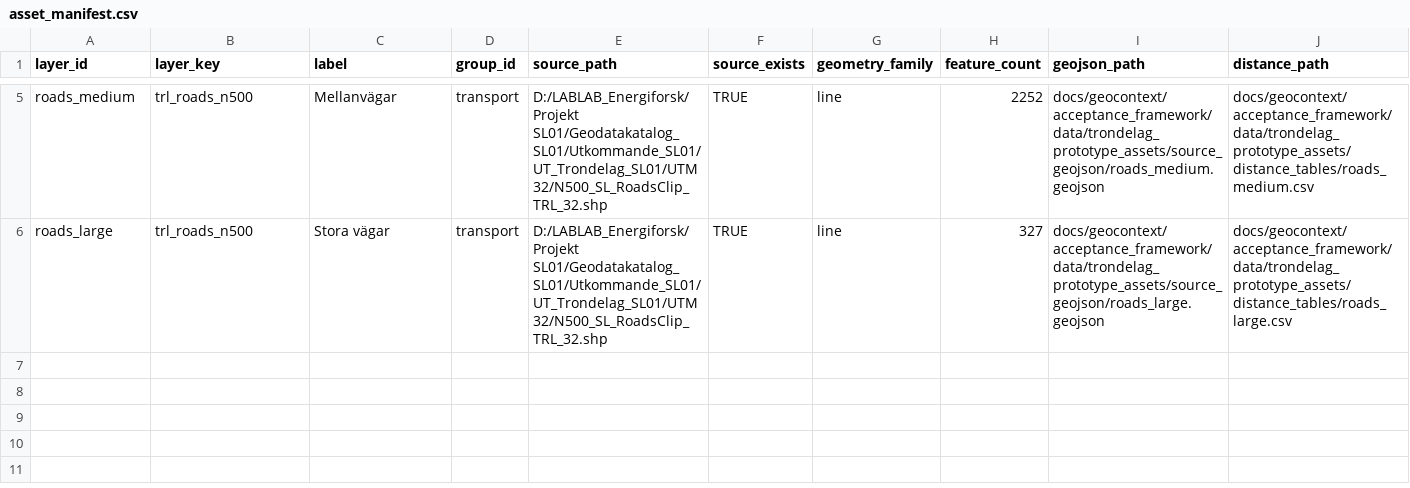
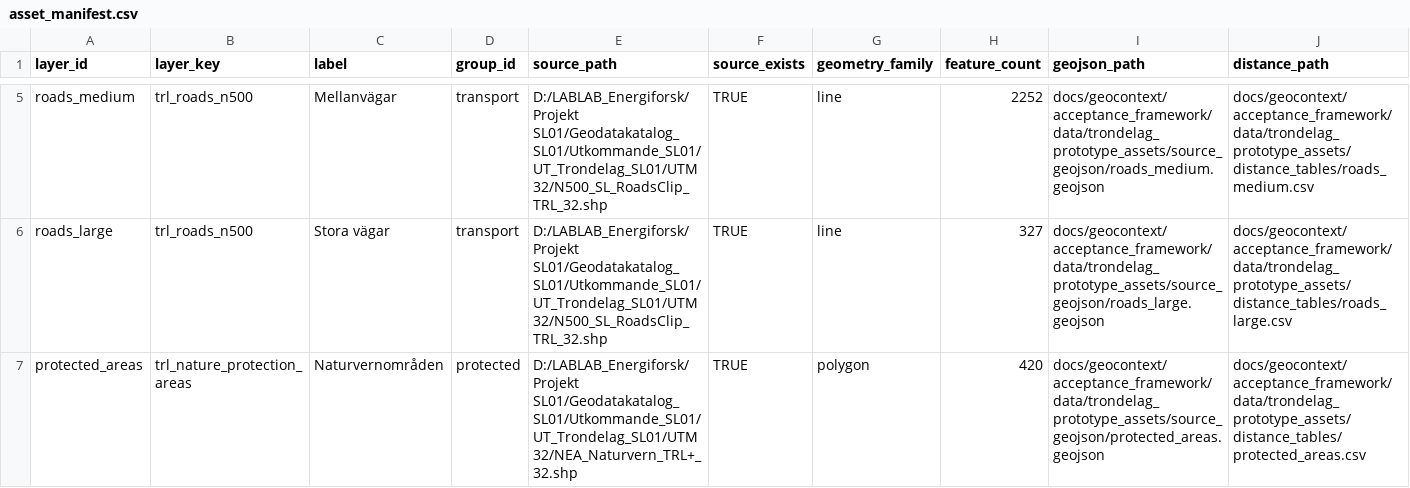
Before and after one commit to gislab-se/landskapsanalys, a CSV file: docs/geocontext/acceptance_framework/data/trondelag_prototype_assets/asset_manifest.csv, drawn as a sheet; only a part is shown, gaps mark what is left out; rows hold the shown columns only; the diff names each change by its address in the sheet, - before the commit and + after, or states it on an @@ line.

Commit message:
Add Trondelag protected nature parity

```diff
--- a/docs/geocontext/acceptance_framework/data/trondelag_prototype_assets/asset_manifest.csv
+++ b/docs/geocontext/acceptance_framework/data/trondelag_prototype_assets/asset_manifest.csv
+row 7: protected_areas | trl_nature_protection_areas | Naturvernområden | protected | D:/LABLAB_Energiforsk/Projekt SL01/Geodatakatalog_SL01/Utkommande_SL01/UT_Trondelag_SL01/UTM 32/NEA_Naturvern_TRL+_32.shp | TRUE | polygon | 420 | docs/geocontext/acceptance_framework/data/trondelag_prototype_assets/source_geojson/protected_areas.geojson | docs/geocontext/acceptance_framework/data/trondelag_prototype_assets/distance_tables/protected_areas.csv
```
Also changed, not shown: Trondelag/projects/trondelag/config/potential_app_acceptance_layers.csv, 8 other files.
